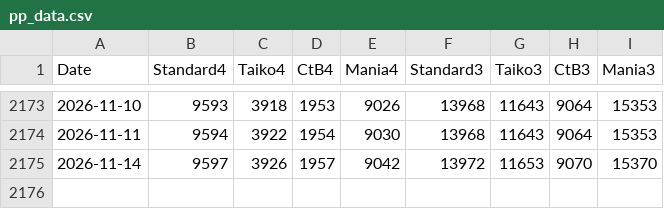
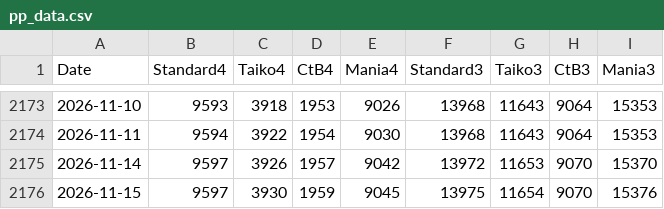
Before and after one commit to oscarcx123/osu-minimum-pp, a CSV file: pp_data.csv, drawn as a sheet; only a part is shown, gaps mark what is left out; the diff names each change by its address in the sheet, - before the commit and + after, or states it on an @@ line.

```diff
--- a/pp_data.csv
+++ b/pp_data.csv
+row 2176: 2026-11-15 | 9597 | 3930 | 1959 | 9045 | 13975 | 11654 | 9070 | 15376
```
Also changed, not shown: 1 other file.
